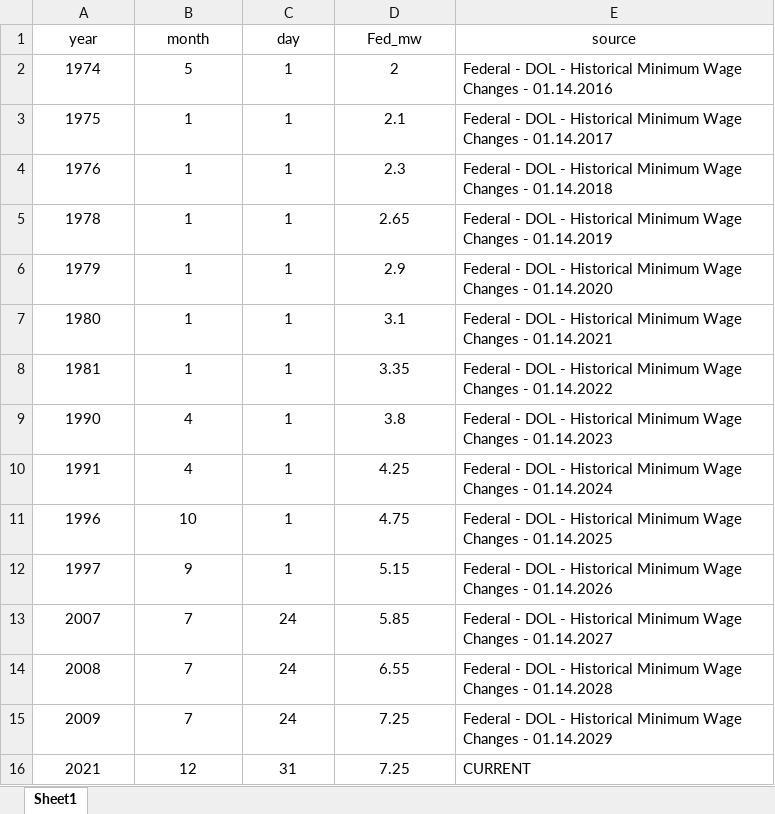
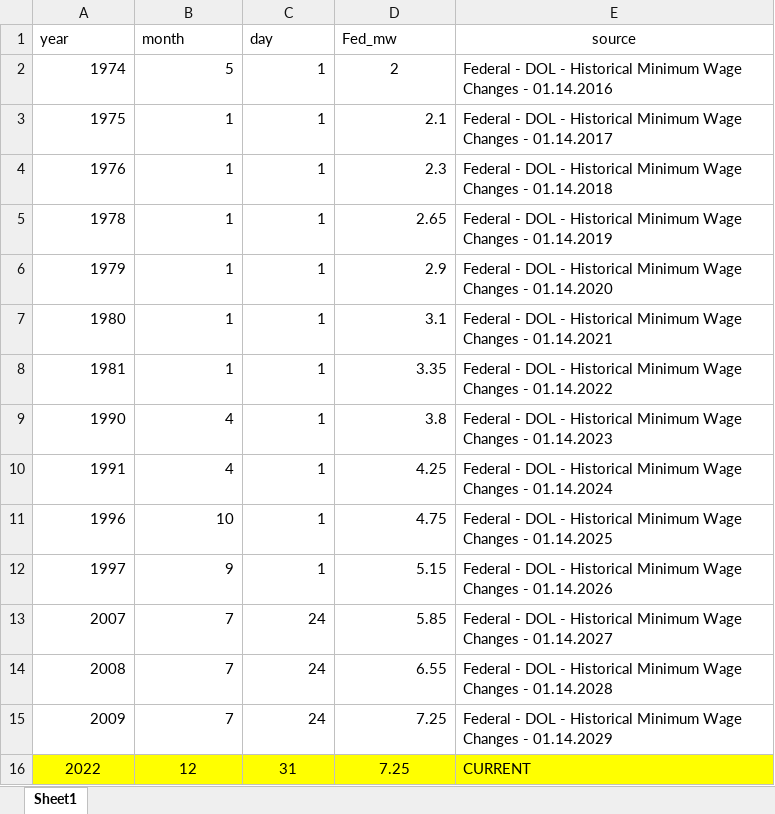
Before and after one commit to benzipperer/historicalminwage, an Excel workbook: rawdata/FederalMinimumWage_Changes.xlsx, sheet Sheet1, drawn as a sheet; values as stored, in another font and other column widths than the file's, no borders; the diff names each change by its address in the sheet, - before the commit and + after, or states it on an @@ line.

```diff
--- a/rawdata/FederalMinimumWage_Changes.xlsx (sheet Sheet1)
+++ b/rawdata/FederalMinimumWage_Changes.xlsx (sheet Sheet1)
-A1:D1 alignment: center
+A1:D1 alignment: left
-A2:C2 alignment: center
+A2:C2 alignment: right
-A3:D15 alignment: center
+A3:D15 alignment: right
-A16 (year): 2021
+A16 (year): 2022
-A16:E16 fill: none
+A16:E16 fill: #FFFF00
```
Also changed, not shown: rawdata/StateMinimumWage_Changes.xlsx, 2 other files.
